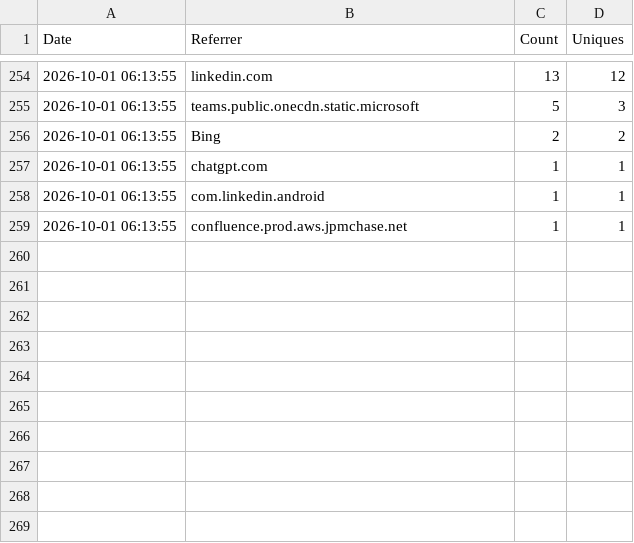
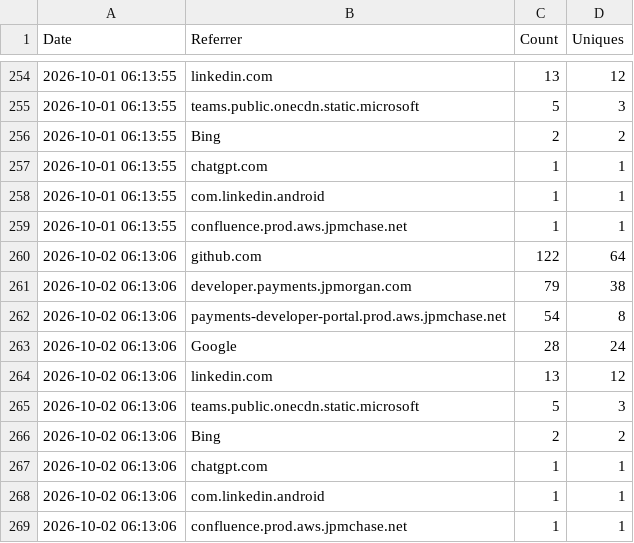
Before and after one commit to jpmorgan-payments/ai, a CSV file: metrics/referrer-stats.csv, drawn as a sheet; only a part is shown, gaps mark what is left out; the diff names each change by its address in the sheet, - before the commit and + after, or states it on an @@ line.

```diff
--- a/metrics/referrer-stats.csv
+++ b/metrics/referrer-stats.csv
+row 260: 2026-10-02 06:13:06 | github.com | 122 | 64
+row 261: 2026-10-02 06:13:06 | developer.payments.jpmorgan.com | 79 | 38
+row 262: 2026-10-02 06:13:06 | payments-developer-portal.prod.aws.jpmchase.net | 54 | 8
+row 263: 2026-10-02 06:13:06 | Google | 28 | 24
+row 264: 2026-10-02 06:13:06 | linkedin.com | 13 | 12
+row 265: 2026-10-02 06:13:06 | teams.public.onecdn.static.microsoft | 5 | 3
+row 266: 2026-10-02 06:13:06 | Bing | 2 | 2
+row 267: 2026-10-02 06:13:06 | chatgpt.com | 1 | 1
+row 268: 2026-10-02 06:13:06 | com.linkedin.android | 1 | 1
+row 269: 2026-10-02 06:13:06 | confluence.prod.aws.jpmchase.net | 1 | 1
```
Also changed, not shown: metrics/clone-stats.csv, metrics/traffic-stats.csv.
